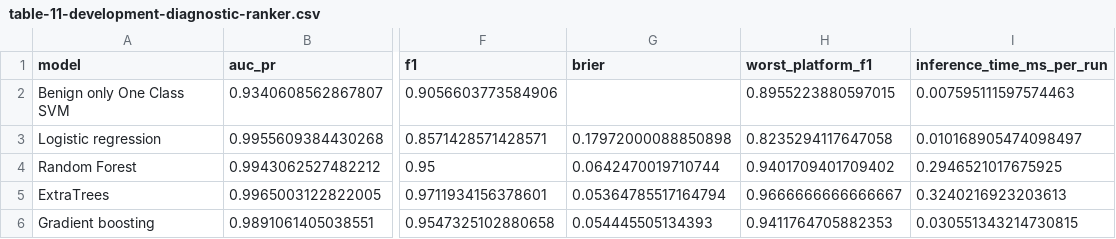
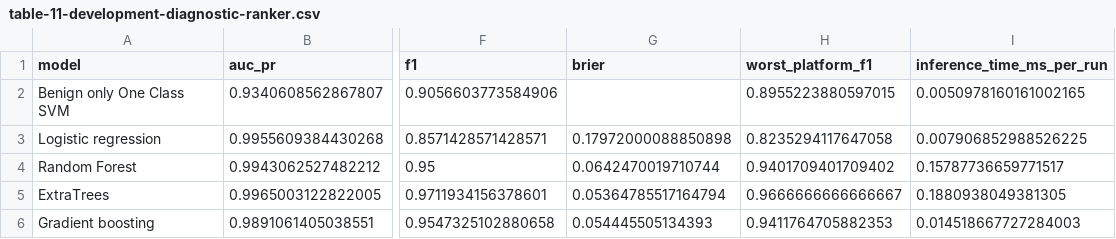
Before and after one commit to ping830616/PRISM, a CSV file: paper/results/development/table-11-development-diagnostic-ranker.csv, drawn as a sheet; only a part is shown, gaps mark what is left out; the diff names each change by its address in the sheet, - before the commit and + after, or states it on an @@ line.

Commit message:
Sync paper figures and reproducible notebook reporting

```diff
--- a/paper/results/development/table-11-development-diagnostic-ranker.csv
+++ b/paper/results/development/table-11-development-diagnostic-ranker.csv
-I2 (inference_time_ms_per_run): 0.007595111597574463
+I2 (inference_time_ms_per_run): 0.0050978160161002165
-I3 (inference_time_ms_per_run): 0.010168905474098497
+I3 (inference_time_ms_per_run): 0.007906852988526225
-I4 (inference_time_ms_per_run): 0.2946521017675925
+I4 (inference_time_ms_per_run): 0.15787736659771517
-I5 (inference_time_ms_per_run): 0.3240216923203613
+I5 (inference_time_ms_per_run): 0.1880938049381305
-I6 (inference_time_ms_per_run): 0.030551343214730815
+I6 (inference_time_ms_per_run): 0.014518667727284003
```
Also changed, not shown: 17 other files.
